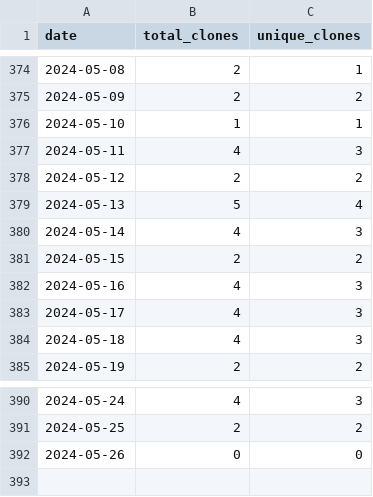
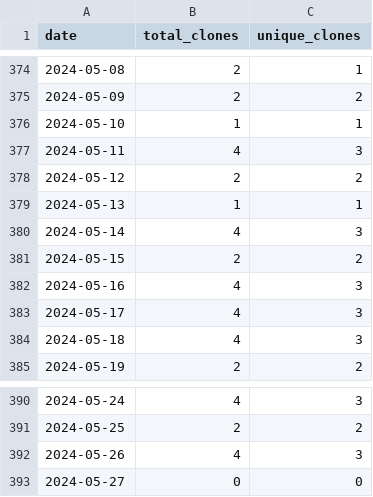
Before and after one commit to merrymitch/COMP5000, a CSV file: .traffic/clones.csv, drawn as a sheet; only a part is shown, gaps mark what is left out.

Commit message:
Updating repository traffic

```diff
--- a/.traffic/clones.csv
+++ b/.traffic/clones.csv
@@ -378,3 +378,3 @@ date,total_clones,unique_clones
 2024-05-12,2,2
-2024-05-13,5,4
+2024-05-13,1,1
 2024-05-14,4,3
@@ -391,2 +391,3 @@ date,total_clones,unique_clones
 2024-05-25,2,2
-2024-05-26,0,0
+2024-05-26,4,3
+2024-05-27,0,0
```
Also changed, not shown: .traffic/views.csv, 3 other files.
